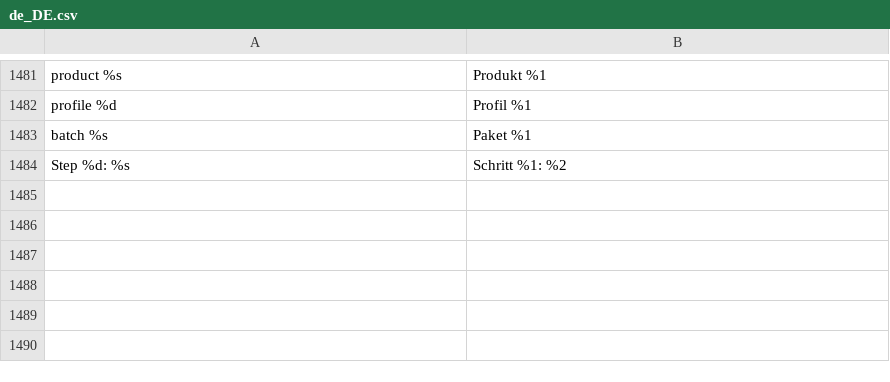
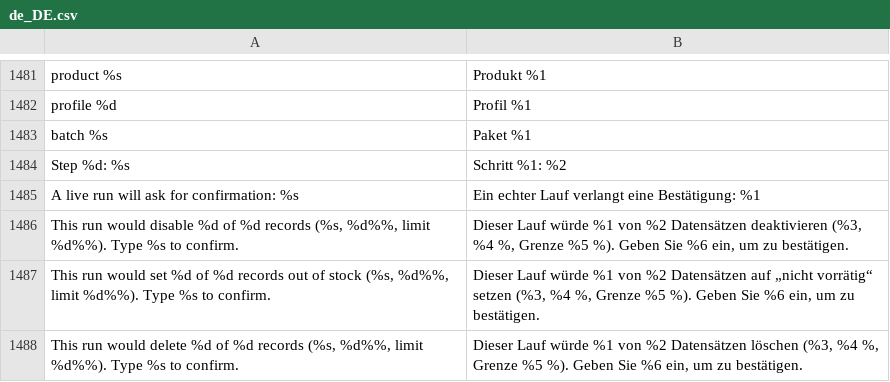
Before and after one commit to iranimij/openimport, a CSV file: i18n/de_DE.csv, drawn as a sheet; only a part is shown, gaps mark what is left out; the diff names each change by its address in the sheet, - before the commit and + after, or states it on an @@ line.

Commit message:
Run messages: confirmation lines of missing-product plans as whole sentences

```diff
--- a/i18n/de_DE.csv
+++ b/i18n/de_DE.csv
+row 1485: A live run will ask for confirmation: %s | Ein echter Lauf verlangt eine Bestätigung: %1
+row 1486: This run would disable %d of %d records (%s, %d%%, limit %d%%). Type %s to confirm. | Dieser Lauf würde %1 von %2 Datensätzen deaktivieren (%3, %4 %, Grenze %5 %). Geben Sie %6 ein, um zu bestätigen.
+row 1487: This run would set %d of %d records out of stock (%s, %d%%, limit %d%%). Type %s to confirm. | Dieser Lauf würde %1 von %2 Datensätzen auf „nicht vorrätig“ setzen (%3, %4 %, Grenze %5 %). Geben Sie %6 ein, um zu bestätigen.
+row 1488: This run would delete %d of %d records (%s, %d%%, limit %d%%). Type %s to confirm. | Dieser Lauf würde %1 von %2 Datensätzen löschen (%3, %4 %, Grenze %5 %). Geben Sie %6 ein, um zu bestätigen.
```
Also changed, not shown: i18n/en_US.csv, 1 other file.
